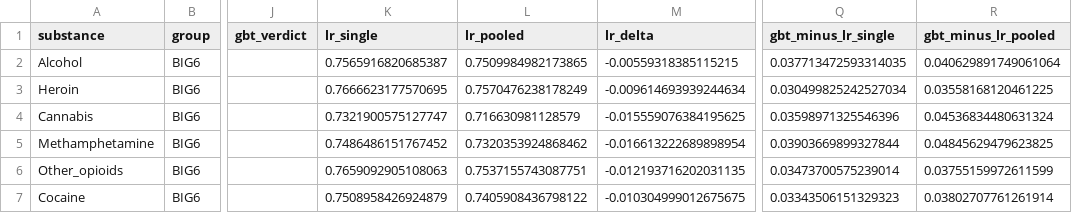
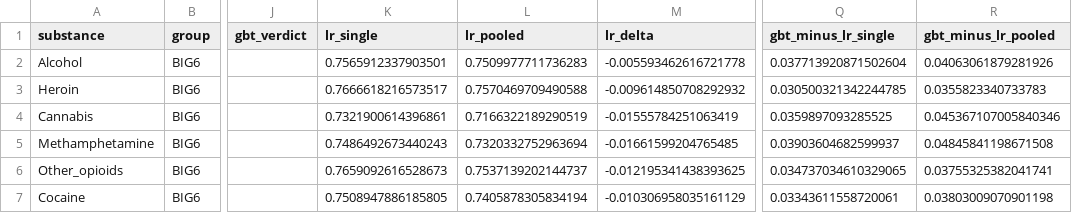
Before and after one commit to rayraycui/SUD-Dropout-Prediction, a CSV file: data/p1_plan_eval_17substance_gbt_vs_logistic.csv, drawn as a sheet; only a part is shown, gaps mark what is left out; the diff covers the shown part only; the diff names each change by its address in the sheet, - before the commit and + after, or states it on an @@ line.

```diff
--- a/data/p1_plan_eval_17substance_gbt_vs_logistic.csv
+++ b/data/p1_plan_eval_17substance_gbt_vs_logistic.csv
-K2 (lr_single): 0.7565916820685387
+K2 (lr_single): 0.7565912337903501
-L2 (lr_pooled): 0.7509984982173865
+L2 (lr_pooled): 0.7509977711736283
-M2 (lr_delta): -0.00559318385115215
+M2 (lr_delta): -0.005593462616721778
-Q2 (gbt_minus_lr_single): 0.037713472593314035
+Q2 (gbt_minus_lr_single): 0.037713920871502604
-R2 (gbt_minus_lr_pooled): 0.040629891749061064
+R2 (gbt_minus_lr_pooled): 0.04063061879281926
-K3 (lr_single): 0.7666623177570695
+K3 (lr_single): 0.7666618216573517
-L3 (lr_pooled): 0.7570476238178249
+L3 (lr_pooled): 0.7570469709490588
-M3 (lr_delta): -0.009614693939244634
+M3 (lr_delta): -0.009614850708292932
-Q3 (gbt_minus_lr_single): 0.030499825242527034
+Q3 (gbt_minus_lr_single): 0.030500321342244785
-R3 (gbt_minus_lr_pooled): 0.03558168120461225
+R3 (gbt_minus_lr_pooled): 0.0355823340733783
-K4 (lr_single): 0.7321900575127747
+K4 (lr_single): 0.7321900614396861
-L4 (lr_pooled): 0.716630981128579
+L4 (lr_pooled): 0.7166322189290519
-M4 (lr_delta): -0.015559076384195625
+M4 (lr_delta): -0.01555784251063419
-Q4 (gbt_minus_lr_single): 0.03598971325546396
+Q4 (gbt_minus_lr_single): 0.0359897093285525
-R4 (gbt_minus_lr_pooled): 0.04536834480631324
+R4 (gbt_minus_lr_pooled): 0.045367107005840346
-K5 (lr_single): 0.7486486151767452
+K5 (lr_single): 0.7486492673440243
-L5 (lr_pooled): 0.7320353924868462
+L5 (lr_pooled): 0.7320332752963694
-M5 (lr_delta): -0.016613222689898954
+M5 (lr_delta): -0.01661599204765485
-Q5 (gbt_minus_lr_single): 0.03903669899327844
+Q5 (gbt_minus_lr_single): 0.03903604682599937
-R5 (gbt_minus_lr_pooled): 0.04845629479623825
+R5 (gbt_minus_lr_pooled): 0.04845841198671508
-K6 (lr_single): 0.7659092905108063
+K6 (lr_single): 0.7659092616528673
-L6 (lr_pooled): 0.7537155743087751
+L6 (lr_pooled): 0.7537139202144737
-M6 (lr_delta): -0.012193716202031135
+M6 (lr_delta): -0.012195341438393625
-Q6 (gbt_minus_lr_single): 0.03473700575239014
+Q6 (gbt_minus_lr_single): 0.034737034610329065
-R6 (gbt_minus_lr_pooled): 0.03755159972611599
+R6 (gbt_minus_lr_pooled): 0.03755325382041741
-K7 (lr_single): 0.7508958426924879
+K7 (lr_single): 0.7508947886185805
-L7 (lr_pooled): 0.7405908436798122
+L7 (lr_pooled): 0.7405878305834194
-M7 (lr_delta): -0.010304999012675675
+M7 (lr_delta): -0.010306958035161129
-Q7 (gbt_minus_lr_single): 0.03343506151329323
+Q7 (gbt_minus_lr_single): 0.03343611558720061
-R7 (gbt_minus_lr_pooled): 0.03802707761261914
+R7 (gbt_minus_lr_pooled): 0.03803009070901198
```
Also changed, not shown: 77 edited cells elsewhere in this file, data/p1_plan_eval_17substance_logistic.csv, 8 other files.
